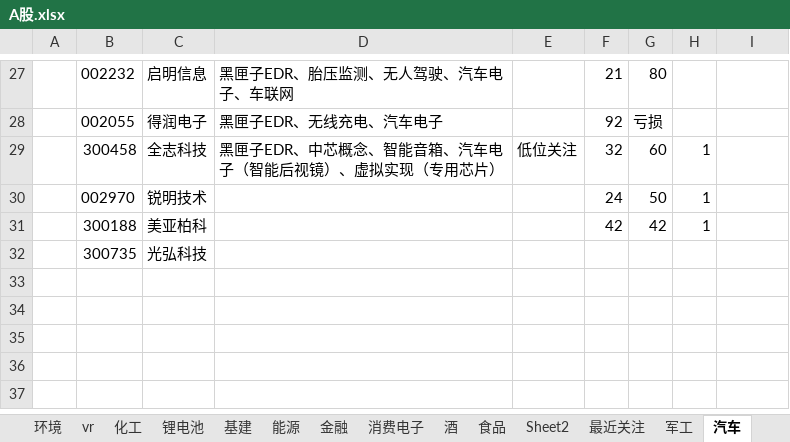
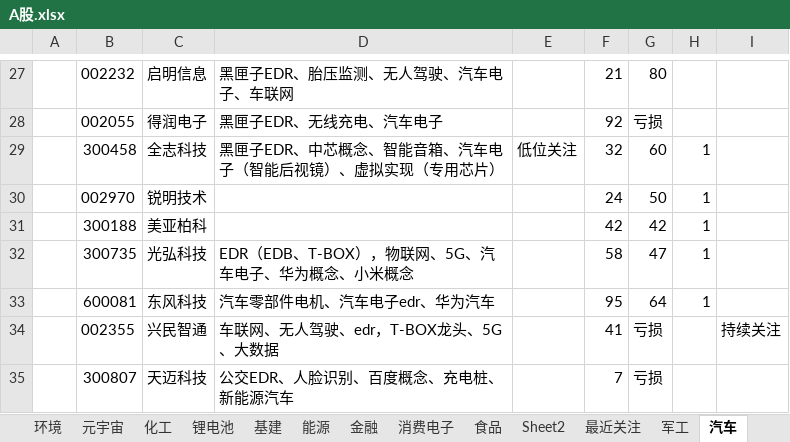
Before and after one commit to 1934312258/document, an Excel workbook: A股.xlsx, sheet 汽车, drawn as a sheet; only a part is shown, gaps mark what is left out; values as stored, in another font and other column widths than the file's, no borders; removed rows and columns are numbered as before the commit, all else as after; the diff names each change by its address in the sheet, - before the commit and + after, or states it on an @@ line.

```diff
--- a/A股.xlsx (sheet 汽车)
+++ b/A股.xlsx (sheet 汽车)
-sheet tab: vr
+sheet tab: 元宇宙
-sheet tab: 酒
-row 32:  | 300735 | 光弘科技
+row 32:  | 300735 | 光弘科技 | EDR（EDB、T-BOX），物联网、5G、汽车电子、华为概念、小米概念 |  | 58 | 47 | 1
+row 33:  | 600081 | 东风科技 | 汽车零部件电机、汽车电子edr、华为汽车 |  | 95 | 64 | 1
+row 34:  | 002355 | 兴民智通 | 车联网、无人驾驶、edr，T-BOX龙头、5G、大数据 |  | 41 | 亏损 |  | 持续关注
+row 35:  | 300807 | 天迈科技 | 公交EDR、人脸识别、百度概念、充电桩、新能源汽车 |  | 7 | 亏损
```
Also changed, not shown: sheet 食品, sheet 金融, sheet 元宇宙, sheet 能源, sheet 最近关注, other sheet tabs.
